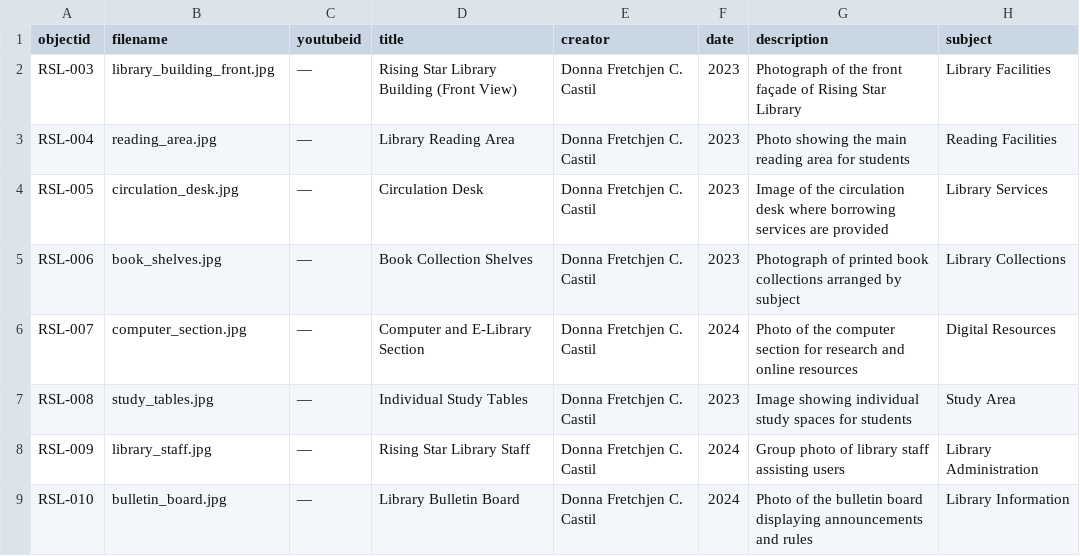
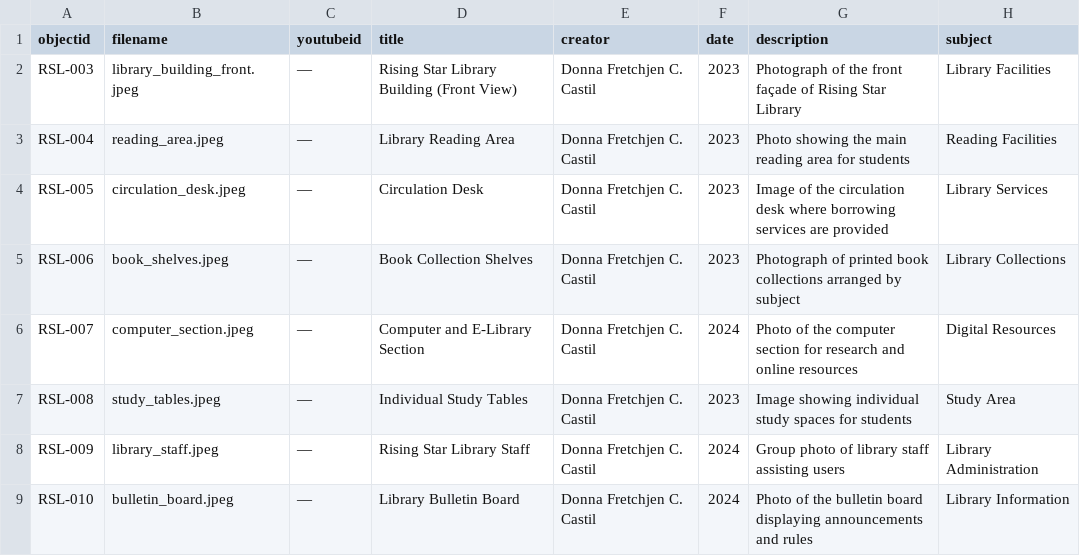
Before and after one commit to donnafretchjencorveracastil-wq/Rising-Star-Library, a CSV file: _data/METADATA.csv, drawn as a sheet; only a part is shown; the diff names each change by its address in the sheet, - before the commit and + after, or states it on an @@ line.

Commit message:
uploaded my metadata

```diff
--- a/_data/METADATA.csv
+++ b/_data/METADATA.csv
-B2 (filename): library_building_front.jpg
+B2 (filename): library_building_front.jpeg
-B3 (filename): reading_area.jpg
+B3 (filename): reading_area.jpeg
-B4 (filename): circulation_desk.jpg
+B4 (filename): circulation_desk.jpeg
-B5 (filename): book_shelves.jpg
+B5 (filename): book_shelves.jpeg
-B6 (filename): computer_section.jpg
+B6 (filename): computer_section.jpeg
-B7 (filename): study_tables.jpg
+B7 (filename): study_tables.jpeg
-B8 (filename): library_staff.jpg
+B8 (filename): library_staff.jpeg
-B9 (filename): bulletin_board.jpg
+B9 (filename): bulletin_board.jpeg
```
